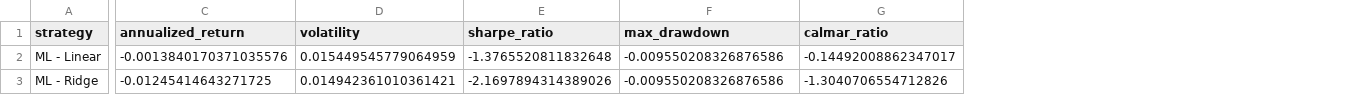
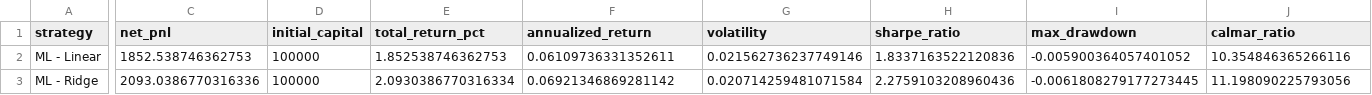
Before and after one commit to kevinlmf/High_Frequency_Trading, a CSV file: exports/AAPL_strategy_comparison_1d_5m.csv, drawn as a sheet; only a part is shown, gaps mark what is left out; addresses are those after the commit; the diff covers the shown part only; the diff names each change by its address in the sheet, - before the commit and + after, or states it on an @@ line.

Commit message:
Initial commit - import HFT_system

```diff
--- a/exports/AAPL_strategy_comparison_1d_5m.csv
+++ b/exports/AAPL_strategy_comparison_1d_5m.csv
+column C (net_pnl), rows 2-3: 1852.538746362753 | 2093.0386770316336
+column D (initial_capital), rows 2-3: 100000 | 100000
+column E (total_return_pct), rows 2-3: 1.852538746362753 | 2.0930386770316334
-F2 (annualized_return): -0.0013840170371035576
+F2 (annualized_return): 0.06109736331352611
-G2 (volatility): 0.015449545779064959
+G2 (volatility): 0.021562736237749146
-H2 (sharpe_ratio): -1.3765520811832648
+H2 (sharpe_ratio): 1.8337163522120836
-I2 (max_drawdown): -0.009550208326876586
+I2 (max_drawdown): -0.005900364057401052
-J2 (calmar_ratio): -0.14492008862347017
+J2 (calmar_ratio): 10.354846365266116
-F3 (annualized_return): -0.01245414643271725
+F3 (annualized_return): 0.06921346869281142
-G3 (volatility): 0.014942361010361421
+G3 (volatility): 0.020714259481071584
-H3 (sharpe_ratio): -2.1697894314389026
+H3 (sharpe_ratio): 2.2759103208960436
-I3 (max_drawdown): -0.009550208326876586
+I3 (max_drawdown): -0.0061808279177273445
-J3 (calmar_ratio): -1.3040706554712826
+J3 (calmar_ratio): 11.198090225793056
```
Also changed, not shown: 78 edited cells elsewhere in this file, 20 other files.
